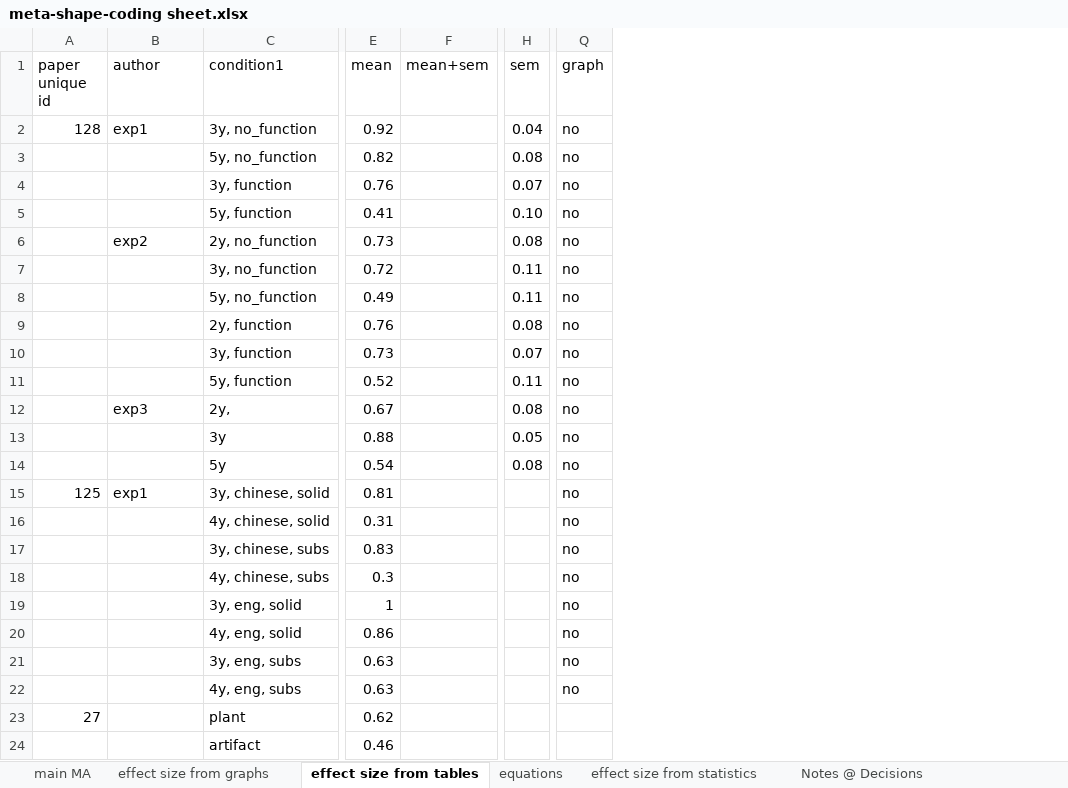
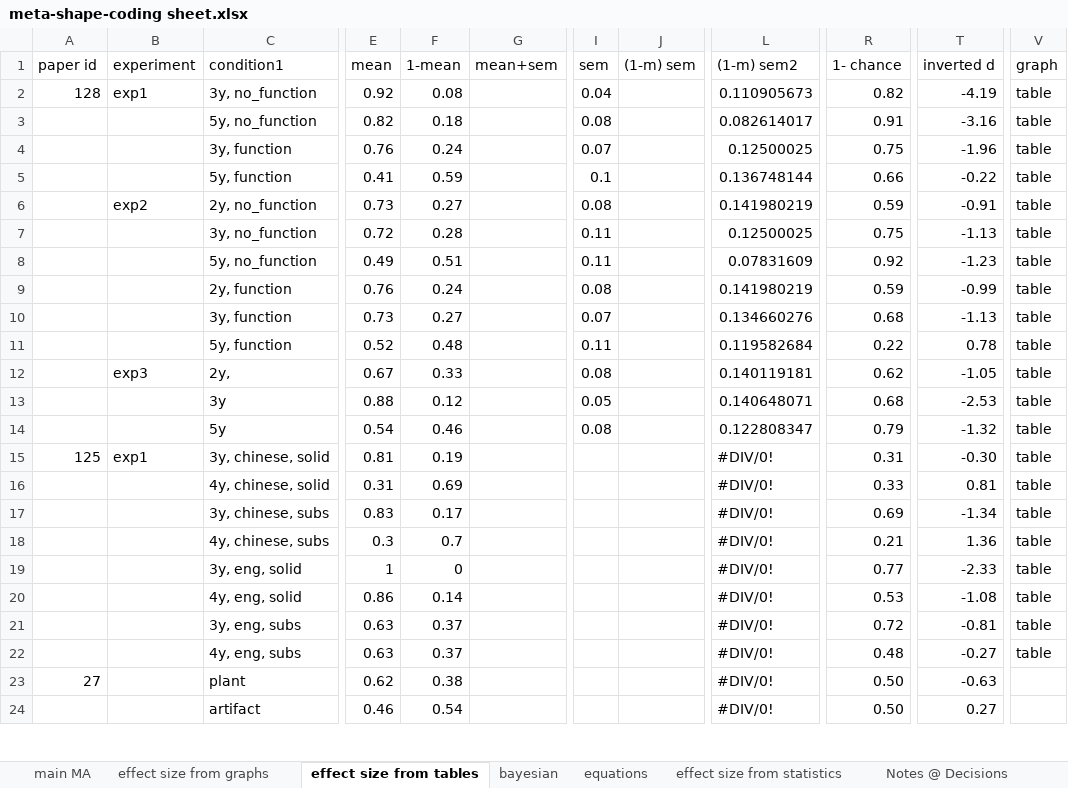
Before and after one commit to SamahAbdelrahim/meta-shapebias, an Excel workbook: data/meta-shape-coding sheet.xlsx, sheet effect size from tables, drawn as a sheet; only a part is shown, gaps mark what is left out; values as stored, in another font and other column widths than the file's, no borders; charts and pictures and table styles not drawn; addresses are those after the commit; the diff covers the shown part only; the diff names each change by its address in the sheet, - before the commit and + after, or states it on an @@ line.

```diff
--- a/data/meta-shape-coding sheet.xlsx (sheet effect size from tables)
+++ b/data/meta-shape-coding sheet.xlsx (sheet effect size from tables)
+sheet tab: bayesian
+column F (1-mean), rows 2-24: 0.08 | 0.18 | 0.24 | 0.59 | 0.27 | 0.28 | 0.51 | 0.24 | 0.27 | 0.48 | 0.33 | 0.12 | 0.46 | 0.19 | 0.69 | 0.17 | 0.7 | 0 | 0.14 | 0.37 | 0.37 | 0.38 | 0.54
+column J ((1-m) sem), empty
+column L ((1-m) sem2), rows 2-24: 0.110905673 | 0.082614017 | 0.12500025 | 0.136748144 | 0.141980219 | 0.12500025 | 0.07831609 | 0.141980219 | 0.134660276 | 0.119582684 | 0.140119181 | 0.140648071 | 0.122808347 | #DIV/0! | #DIV/0! | #DIV/0! | #DIV/0! | #DIV/0! | #DIV/0! | #DIV/0! | #DIV/0! | #DIV/0! | #DIV/0!
+column R (1- chance), rows 2-24: 0.82 | 0.91 | 0.75 | 0.66 | 0.59 | 0.75 | 0.92 | 0.59 | 0.68 | 0.22 | 0.62 | 0.68 | 0.79 | 0.31 | 0.33 | 0.69 | 0.21 | 0.77 | 0.53 | 0.72 | 0.48 | 0.50 | 0.50
+column T (inverted d), rows 2-24: -4.19 | -3.16 | -1.96 | -0.22 | -0.91 | -1.13 | -1.23 | -0.99 | -1.13 | 0.78 | -1.05 | -2.53 | -1.32 | -0.30 | 0.81 | -1.34 | 1.36 | -2.33 | -1.08 | -0.81 | -0.27 | -0.63 | 0.27
-A1: paper unique id
+A1: paper id
-B1: author
+B1: experiment
-V2:V22 (graph): no
+V2:V22 (graph): table
-I5 (sem): 0.10
+I5 (sem): 0.1
```
Also changed, not shown: 76 added rows elsewhere in this sheet, sheet main MA, sheet effect size from graphs, sheet effect size from statistics, sheet equations, formulas that keep their value, charts or pictures, data/meta-shapebias-literature-search.xlsx, 1 other file.
